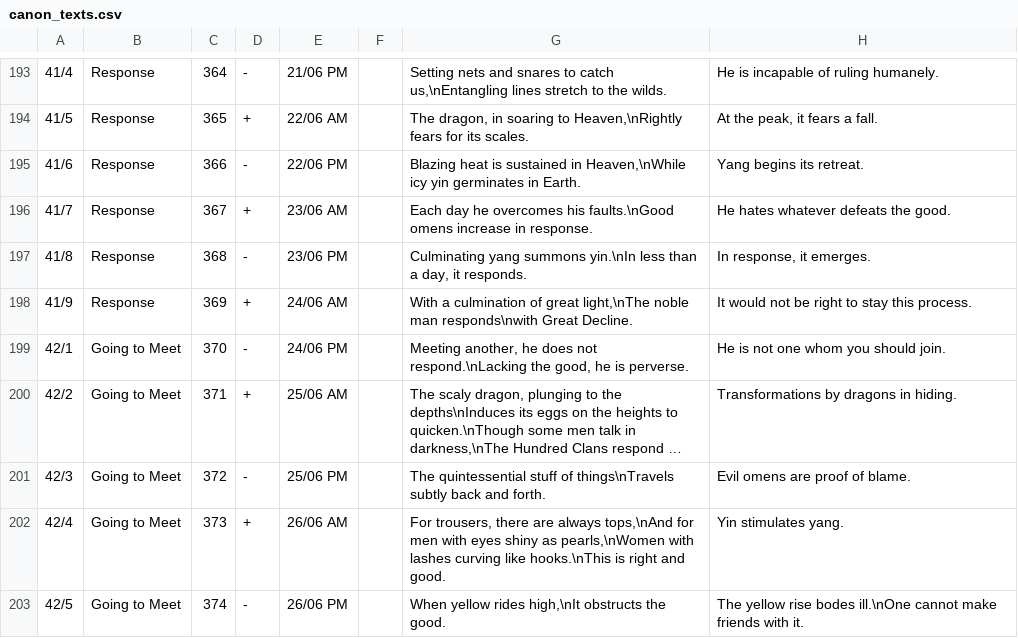
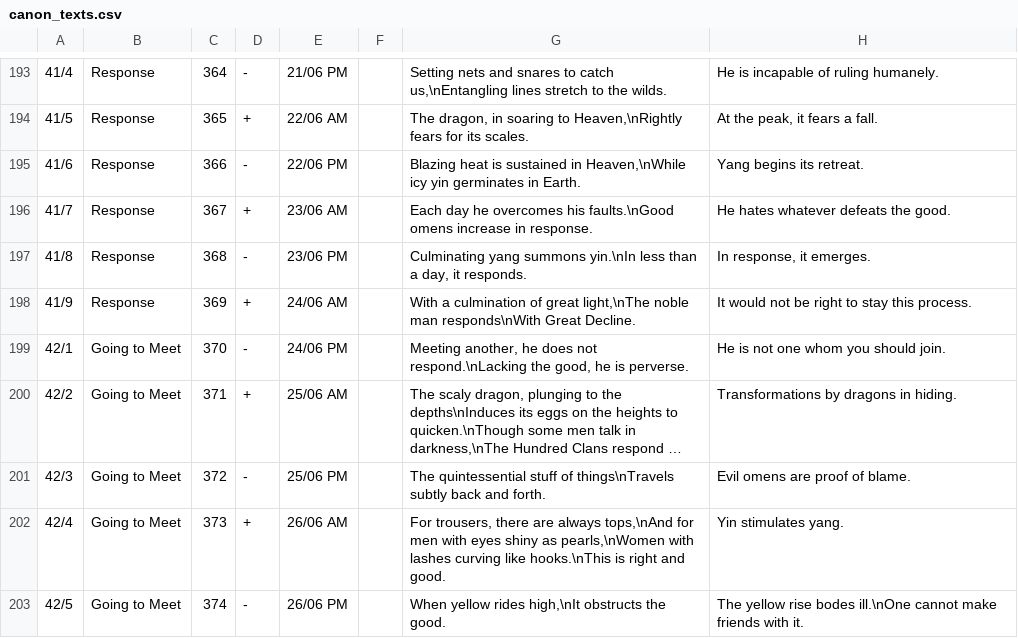
Before and after one commit to Blanchot/delphi, a CSV file: canon_texts.csv, drawn as a sheet; only a part is shown, gaps mark what is left out; long unchanged cells end in ….

Commit message:
Edit

```diff
--- a/canon_texts.csv
+++ b/canon_texts.csv
@@ -197,3 +197,3 @@
 41/8;Response;368;-;23/06 PM;;Culminating yang summons yin.\nIn less than a day, it responds.;In response, it emerges.
-41/9;Response;369;+;24/06 AM;;With a culmination of great light,\nThe noble man responds\nwith Great Decline.;It would not be right to stay this process.
+41/9;Response;369;+;24/06 AM;;With a culmination of great light,\nThe noble man responds\nWith Great Decline.;It would not be right to stay this process.
 42/1;Going to Meet;370;-;24/06 PM;;Meeting another, he does not respond.\nLacking the good, he is perverse.;He is not one whom you should join.
```
